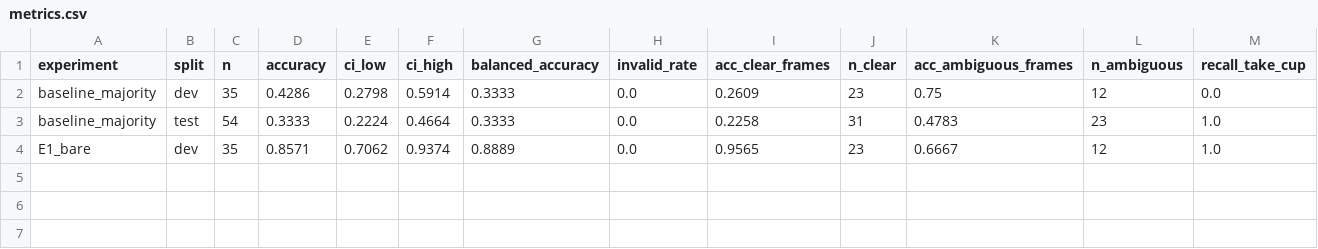
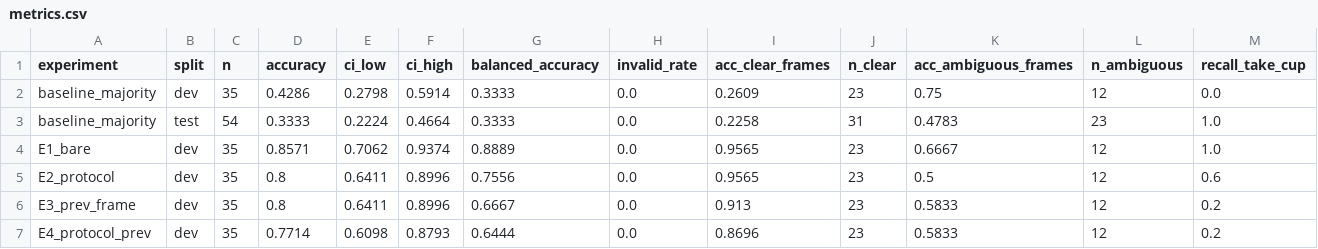
Before and after one commit to mxhek/procedure-vlm-eval, a CSV file: results/metrics.csv, drawn as a sheet; only a part is shown; rows hold the shown columns only; the diff names each change by its address in the sheet, - before the commit and + after, or states it on an @@ line.

```diff
--- a/results/metrics.csv
+++ b/results/metrics.csv
+row 5: E2_protocol | dev | 35 | 0.8 | 0.6411 | 0.8996 | 0.7556 | 0.0 | 0.9565 | 23 | 0.5 | 12 | 0.6
+row 6: E3_prev_frame | dev | 35 | 0.8 | 0.6411 | 0.8996 | 0.6667 | 0.0 | 0.913 | 23 | 0.5833 | 12 | 0.2
+row 7: E4_protocol_prev | dev | 35 | 0.7714 | 0.6098 | 0.8793 | 0.6444 | 0.0 | 0.8696 | 23 | 0.5833 | 12 | 0.2
```
Also changed, not shown: 9 other files.
